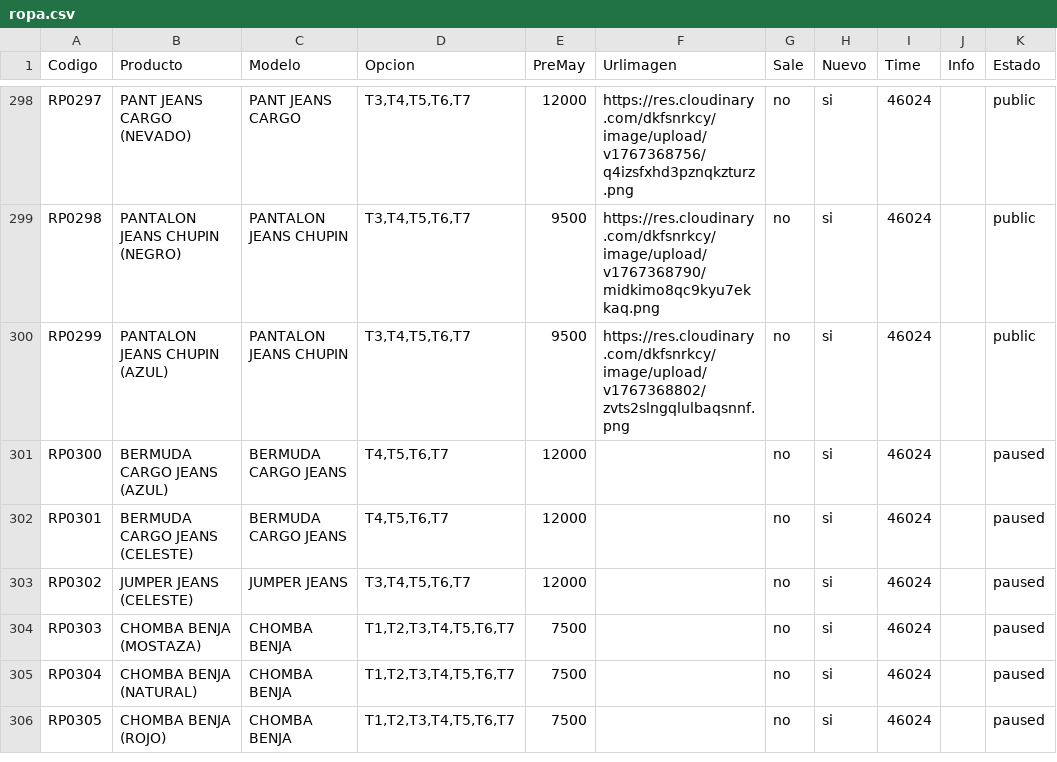
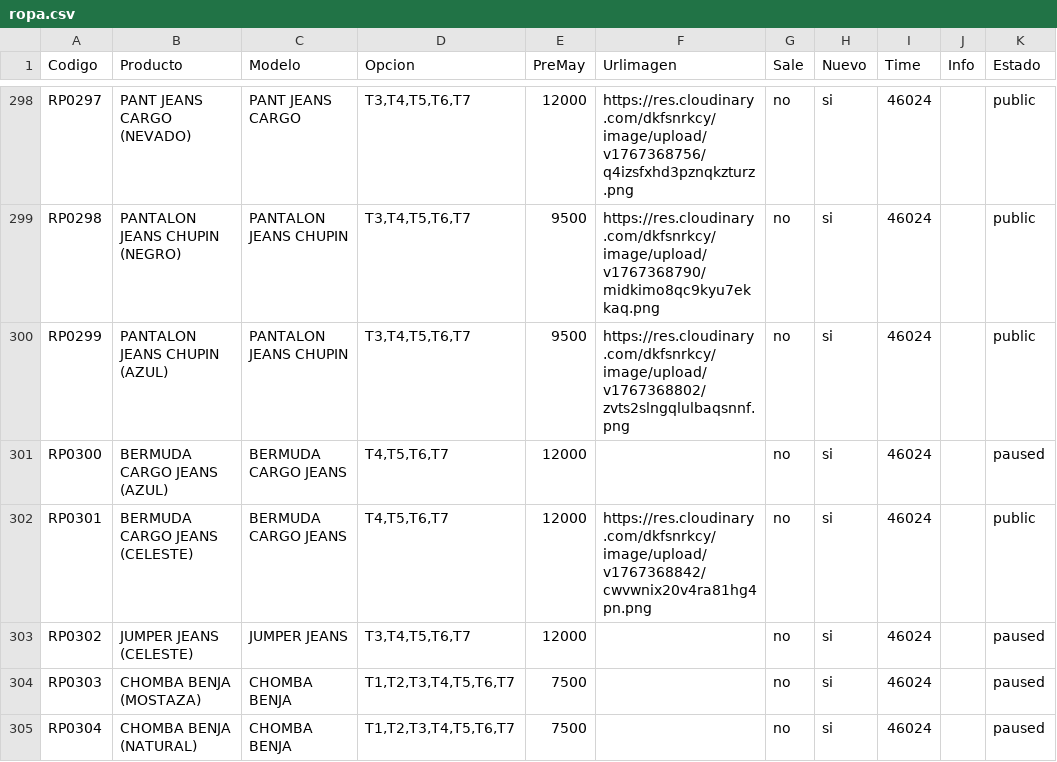
Before and after one commit to Balcaz/verificador-csv, a CSV file: ropa.csv, drawn as a sheet; only a part is shown, gaps mark what is left out; the shorter side is filled out with more unchanged rows.

Commit message:
Actualizo ropa.csv desde UI

```diff
--- a/ropa.csv
+++ b/ropa.csv
@@ -301,3 +301,3 @@ RP0299;PANTALON JEANS CHUPIN (AZUL);PANTALON JEANS CHUPIN;T3,T4,T5,T6,T7;9500;ht
 RP0300;BERMUDA CARGO JEANS (AZUL);BERMUDA CARGO JEANS;T4,T5,T6,T7;12000;;no;si;46024;;paused;
-RP0301;BERMUDA CARGO JEANS (CELESTE);BERMUDA CARGO JEANS;T4,T5,T6,T7;12000;;no;si;46024;;paused;
+RP0301;BERMUDA CARGO JEANS (CELESTE);BERMUDA CARGO JEANS;T4,T5,T6,T7;12000;https://res.cloudinary.com/dkfsnrkcy/image/upload/v1767368842/cwvwnix20v4ra81hg4pn.png;no;si;46024;;public;
 RP0302;JUMPER JEANS (CELESTE);JUMPER JEANS;T3,T4,T5,T6,T7;12000;;no;si;46024;;paused;
```
